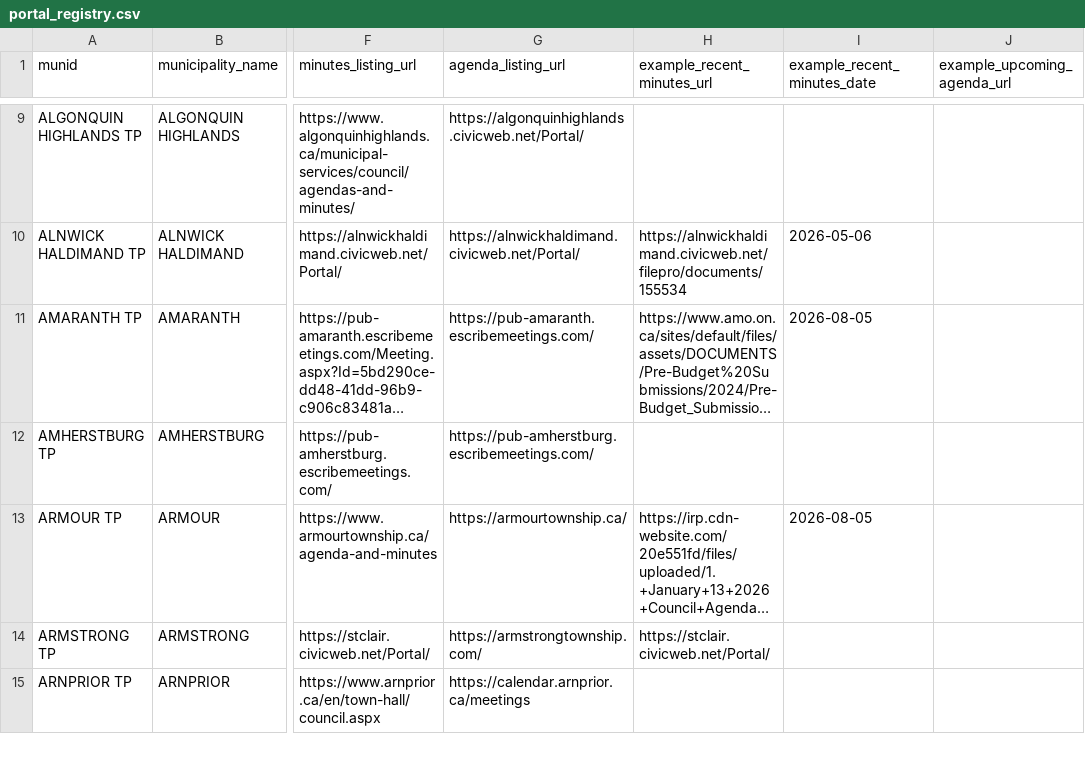
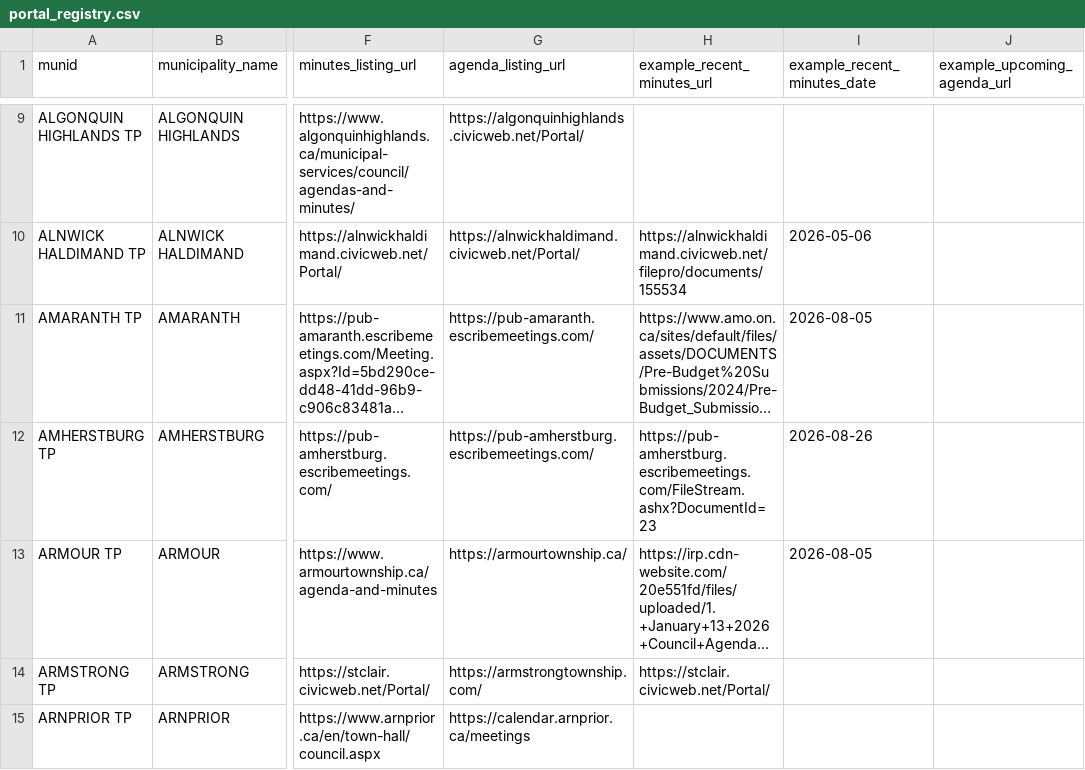
Before and after one commit to BLeFort2025/county-bylaw-maps, a CSV file: signals/portal_registry.csv, drawn as a sheet; only a part is shown, gaps mark what is left out; long unchanged cells end in …; the diff covers the shown part only; the diff names each change by its address in the sheet, - before the commit and + after, or states it on an @@ line.

```diff
--- a/signals/portal_registry.csv
+++ b/signals/portal_registry.csv
-H12 (example_recent_minutes_url): (empty)
+H12 (example_recent_minutes_url): https://pub-amherstburg.escribemeetings.com/FileStream.ashx?DocumentId=23
-I12 (example_recent_minutes_date): (empty)
+I12 (example_recent_minutes_date): 2026-08-26
```
Also changed, not shown: 39 edited cells elsewhere in this file, 1 other file.
